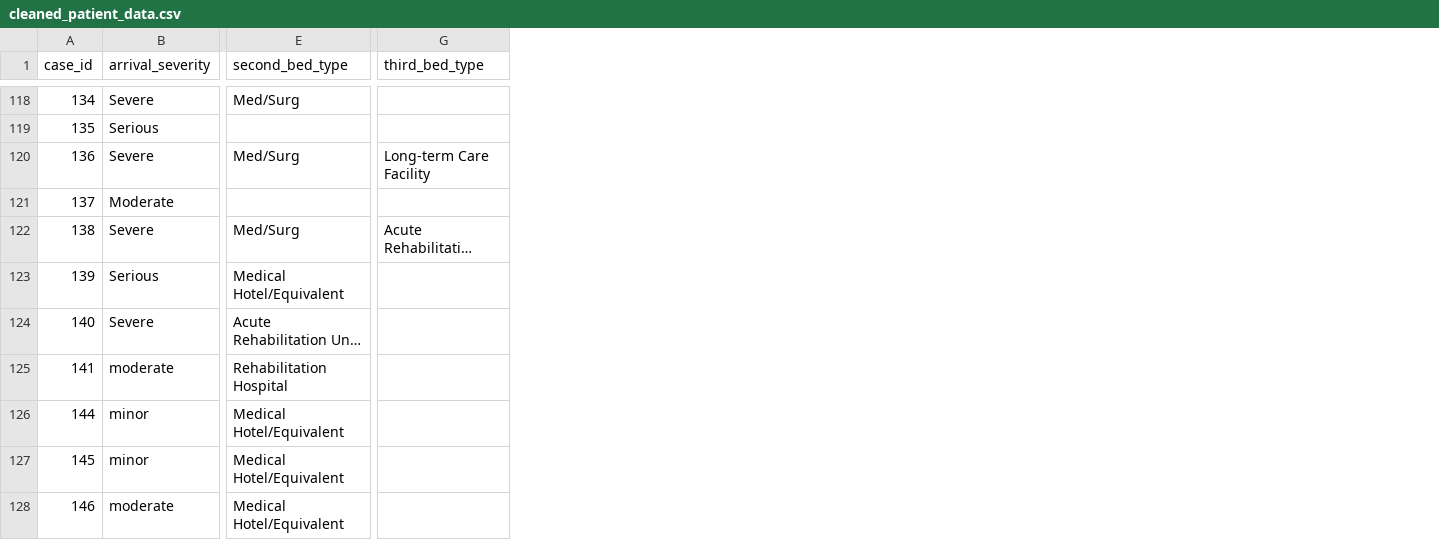
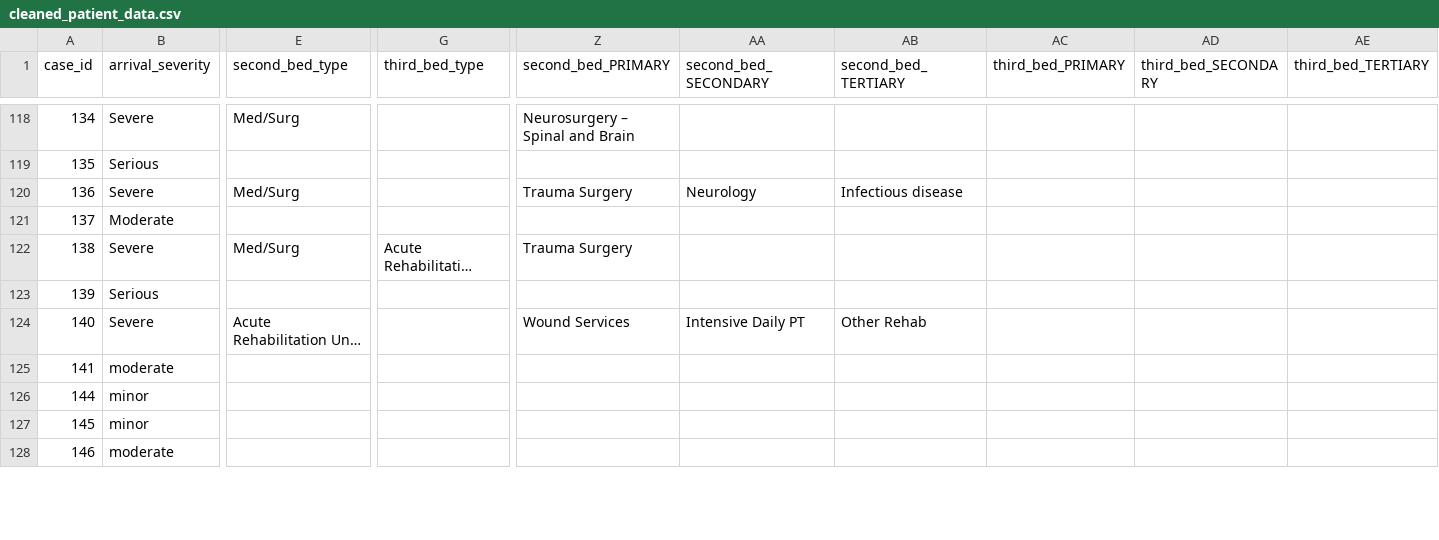
Before and after one commit to DannyFisher1/PatientDB, a CSV file: flask/csv/cleaned_patient_data.csv, drawn as a sheet; only a part is shown, gaps mark what is left out; long unchanged cells end in …; the diff covers the shown part only; the diff names each change by its address in the sheet, - before the commit and + after, or states it on an @@ line.

```diff
--- a/flask/csv/cleaned_patient_data.csv
+++ b/flask/csv/cleaned_patient_data.csv
+column Z (second_bed_PRIMARY), rows 118-124: Neurosurgery – Spinal and Brain |  | Trauma Surgery |  | Trauma Surgery |  | Wound Services
+column AA (second_bed_SECONDARY), rows 120-124: Neurology |  |  |  | Intensive Daily PT
+column AB (second_bed_TERTIARY), rows 120-124: Infectious disease |  |  |  | Other Rehab
+column AC (third_bed_PRIMARY), empty
+column AD (third_bed_SECONDARY), empty
+column AE (third_bed_TERTIARY), empty
-G120 (third_bed_type): Long-term Care Facility
+G120 (third_bed_type): (empty)
-E123 (second_bed_type): Medical Hotel/Equivalent
+E123 (second_bed_type): (empty)
-E125 (second_bed_type): Rehabilitation Hospital
+E125 (second_bed_type): (empty)
-E126:E128 (second_bed_type): Medical Hotel/Equivalent
+E126:E128 (second_bed_type): (empty)
```
Also changed, not shown: 53 edited cells elsewhere in this file, 18 other files.
